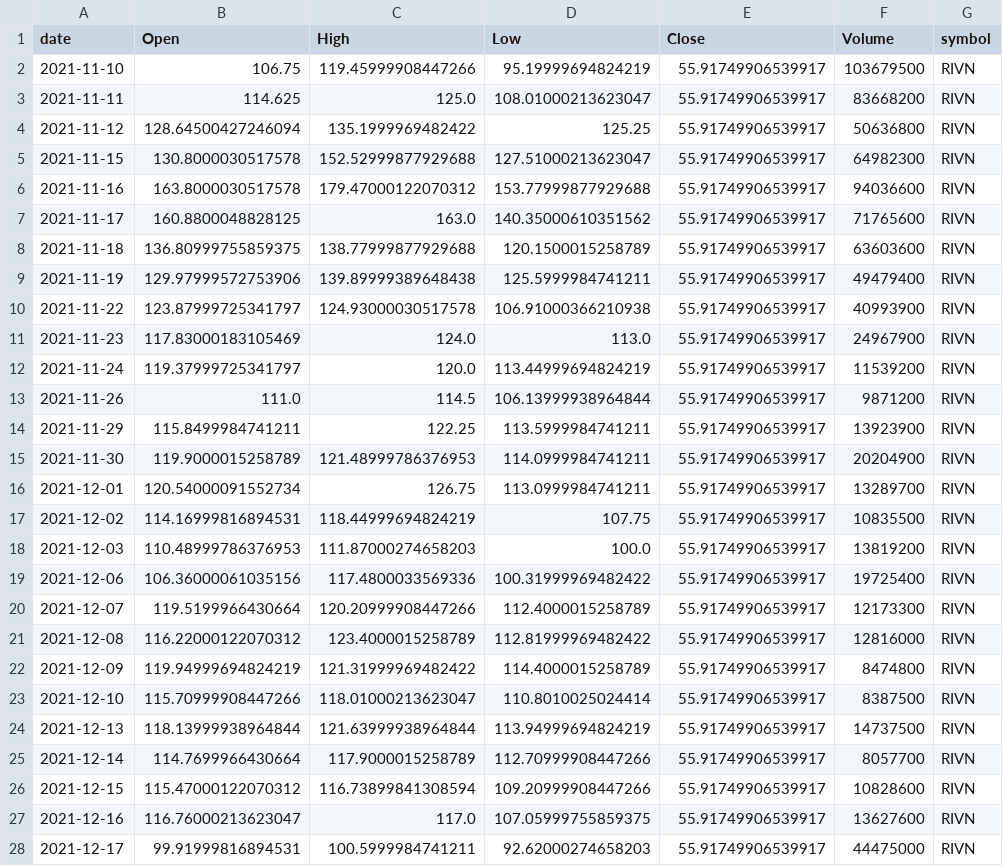
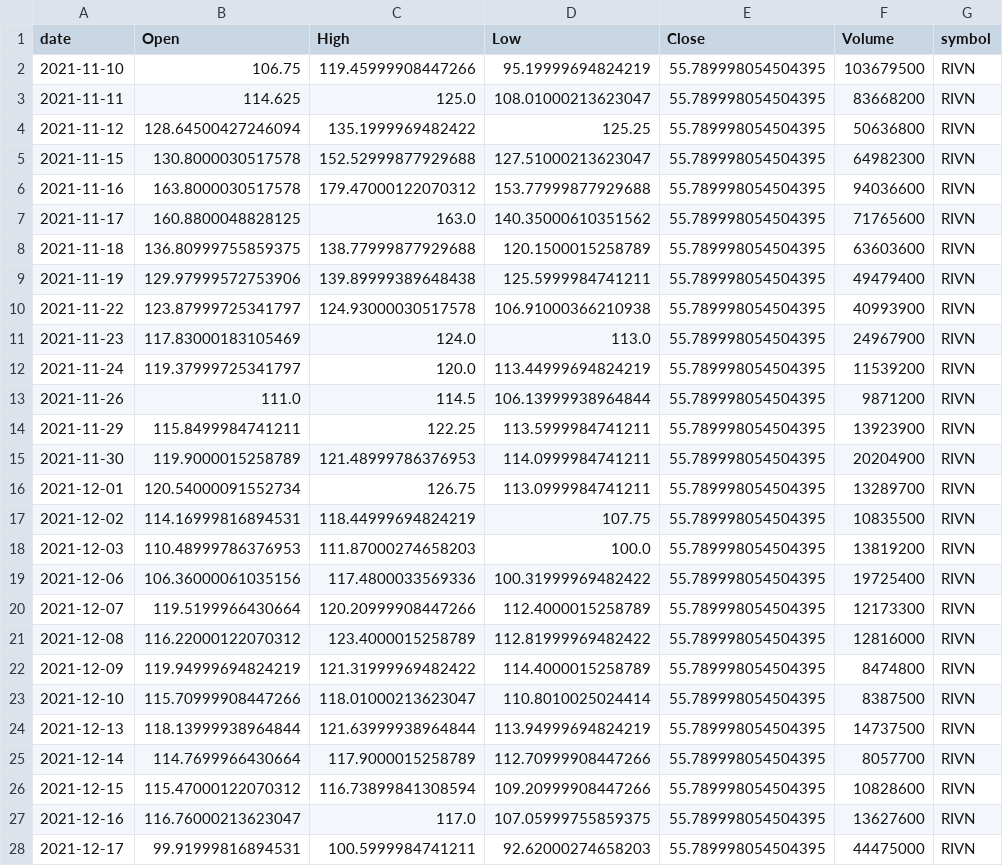
Before and after one commit to jauresfranck/pipeline_donnes-collectes_nettoye, a CSV file: data/RIVN.csv, drawn as a sheet; only a part is shown; the diff covers the shown part only.

```diff
--- a/data/RIVN.csv
+++ b/data/RIVN.csv
@@ -1,28 +1,28 @@
 date,Open,High,Low,Close,Volume,symbol
-2021-11-10,106.75,119.45999908447266,95.19999694824219,55.91749906539917,103679500,RIVN
-2021-11-11,114.625,125.0,108.01000213623047,55.91749906539917,83668200,RIVN
-2021-11-12,128.64500427246094,135.1999969482422,125.25,55.91749906539917,50636800,RIVN
-2021-11-15,130.8000030517578,152.52999877929688,127.51000213623047,55.91749906539917,64982300,RIVN
-2021-11-16,163.8000030517578,179.47000122070312,153.77999877929688,55.91749906539917,94036600,RIVN
-2021-11-17,160.8800048828125,163.0,140.35000610351562,55.91749906539917,71765600,RIVN
-2021-11-18,136.80999755859375,138.77999877929688,120.1500015258789,55.91749906539917,63603600,RIVN
-2021-11-19,129.97999572753906,139.89999389648438,125.5999984741211,55.91749906539917,49479400,RIVN
-2021-11-22,123.87999725341797,124.93000030517578,106.91000366210938,55.91749906539917,40993900,RIVN
-2021-11-23,117.83000183105469,124.0,113.0,55.91749906539917,24967900,RIVN
-2021-11-24,119.37999725341797,120.0,113.44999694824219,55.91749906539917,11539200,RIVN
-2021-11-26,111.0,114.5,106.13999938964844,55.91749906539917,9871200,RIVN
-2021-11-29,115.8499984741211,122.25,113.5999984741211,55.91749906539917,13923900,RIVN
-2021-11-30,119.9000015258789,121.48999786376953,114.0999984741211,55.91749906539917,20204900,RIVN
-2021-12-01,120.54000091552734,126.75,113.0999984741211,55.91749906539917,13289700,RIVN
-2021-12-02,114.16999816894531,118.44999694824219,107.75,55.91749906539917,10835500,RIVN
-2021-12-03,110.48999786376953,111.87000274658203,100.0,55.91749906539917,13819200,RIVN
-2021-12-06,106.36000061035156,117.4800033569336,100.31999969482422,55.91749906539917,19725400,RIVN
-2021-12-07,119.5199966430664,120.20999908447266,112.4000015258789,55.91749906539917,12173300,RIVN
-2021-12-08,116.22000122070312,123.4000015258789,112.81999969482422,55.91749906539917,12816000,RIVN
-2021-12-09,119.94999694824219,121.31999969482422,114.4000015258789,55.91749906539917,8474800,RIVN
-2021-12-10,115.70999908447266,118.01000213623047,110.8010025024414,55.91749906539917,8387500,RIVN
-2021-12-13,118.13999938964844,121.63999938964844,113.94999694824219,55.91749906539917,14737500,RIVN
-2021-12-14,114.7699966430664,117.9000015258789,112.70999908447266,55.91749906539917,8057700,RIVN
-2021-12-15,115.47000122070312,116.73899841308594,109.20999908447266,55.91749906539917,10828600,RIVN
-2021-12-16,116.76000213623047,117.0,107.05999755859375,55.91749906539917,13627600,RIVN
-2021-12-17,99.91999816894531,100.5999984741211,92.62000274658203,55.91749906539917,44475000,RIVN
+2021-11-10,106.75,119.45999908447266,95.19999694824219,55.789998054504395,103679500,RIVN
+2021-11-11,114.625,125.0,108.01000213623047,55.789998054504395,83668200,RIVN
+2021-11-12,128.64500427246094,135.1999969482422,125.25,55.789998054504395,50636800,RIVN
+2021-11-15,130.8000030517578,152.52999877929688,127.51000213623047,55.789998054504395,64982300,RIVN
+2021-11-16,163.8000030517578,179.47000122070312,153.77999877929688,55.789998054504395,94036600,RIVN
+2021-11-17,160.8800048828125,163.0,140.35000610351562,55.789998054504395,71765600,RIVN
+2021-11-18,136.80999755859375,138.77999877929688,120.1500015258789,55.789998054504395,63603600,RIVN
+2021-11-19,129.97999572753906,139.89999389648438,125.5999984741211,55.789998054504395,49479400,RIVN
+2021-11-22,123.87999725341797,124.93000030517578,106.91000366210938,55.789998054504395,40993900,RIVN
+2021-11-23,117.83000183105469,124.0,113.0,55.789998054504395,24967900,RIVN
+2021-11-24,119.37999725341797,120.0,113.44999694824219,55.789998054504395,11539200,RIVN
+2021-11-26,111.0,114.5,106.13999938964844,55.789998054504395,9871200,RIVN
+2021-11-29,115.8499984741211,122.25,113.5999984741211,55.789998054504395,13923900,RIVN
+2021-11-30,119.9000015258789,121.48999786376953,114.0999984741211,55.789998054504395,20204900,RIVN
+2021-12-01,120.54000091552734,126.75,113.0999984741211,55.789998054504395,13289700,RIVN
+2021-12-02,114.16999816894531,118.44999694824219,107.75,55.789998054504395,10835500,RIVN
+2021-12-03,110.48999786376953,111.87000274658203,100.0,55.789998054504395,13819200,RIVN
+2021-12-06,106.36000061035156,117.4800033569336,100.31999969482422,55.789998054504395,19725400,RIVN
+2021-12-07,119.5199966430664,120.20999908447266,112.4000015258789,55.789998054504395,12173300,RIVN
+2021-12-08,116.22000122070312,123.4000015258789,112.81999969482422,55.789998054504395,12816000,RIVN
+2021-12-09,119.94999694824219,121.31999969482422,114.4000015258789,55.789998054504395,8474800,RIVN
+2021-12-10,115.70999908447266,118.01000213623047,110.8010025024414,55.789998054504395,8387500,RIVN
+2021-12-13,118.13999938964844,121.63999938964844,113.94999694824219,55.789998054504395,14737500,RIVN
+2021-12-14,114.7699966430664,117.9000015258789,112.70999908447266,55.789998054504395,8057700,RIVN
+2021-12-15,115.47000122070312,116.73899841308594,109.20999908447266,55.789998054504395,10828600,RIVN
+2021-12-16,116.76000213623047,117.0,107.05999755859375,55.789998054504395,13627600,RIVN
+2021-12-17,99.91999816894531,100.5999984741211,92.62000274658203,55.789998054504395,44475000,RIVN
```
Also changed, not shown: 1 added row and 51 edited cells elsewhere in this file, data/COIN.csv, data/LCID.csv, 28 other files.
